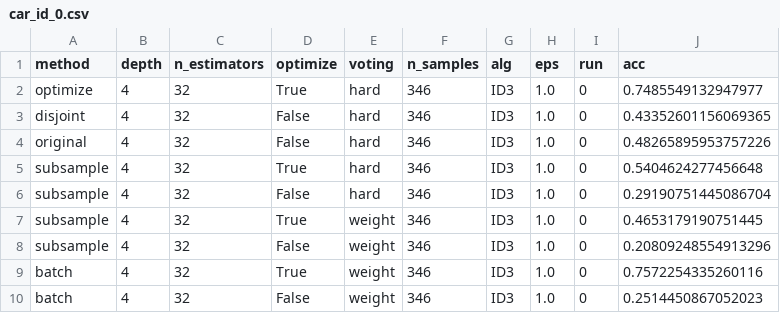
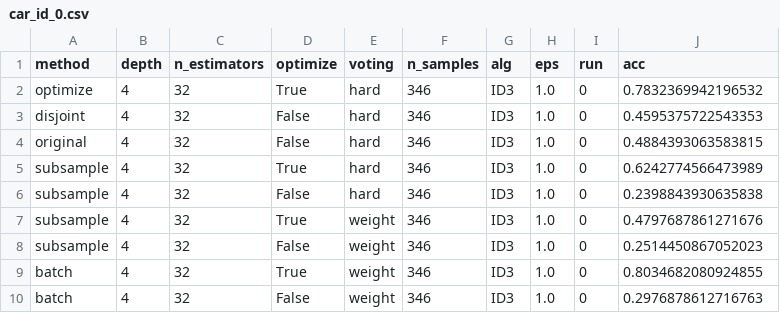
Before and after one commit to arisa77/mrf-public, a CSV file: mrf/exp/temp/car_id_0.csv, drawn as a sheet.

```diff
--- a/mrf/exp/temp/car_id_0.csv
+++ b/mrf/exp/temp/car_id_0.csv
@@ -1,10 +1,10 @@
 method,depth,n_estimators,optimize,voting,n_samples,alg,eps,run,acc
-optimize,4,32,True,hard,346,ID3,1.0,0,0.7485549132947977
-disjoint,4,32,False,hard,346,ID3,1.0,0,0.43352601156069365
-original,4,32,False,hard,346,ID3,1.0,0,0.48265895953757226
-subsample,4,32,True,hard,346,ID3,1.0,0,0.5404624277456648
-subsample,4,32,False,hard,346,ID3,1.0,0,0.29190751445086704
-subsample,4,32,True,weight,346,ID3,1.0,0,0.4653179190751445
-subsample,4,32,False,weight,346,ID3,1.0,0,0.20809248554913296
-batch,4,32,True,weight,346,ID3,1.0,0,0.7572254335260116
-batch,4,32,False,weight,346,ID3,1.0,0,0.2514450867052023
+optimize,4,32,True,hard,346,ID3,1.0,0,0.7832369942196532
+disjoint,4,32,False,hard,346,ID3,1.0,0,0.4595375722543353
+original,4,32,False,hard,346,ID3,1.0,0,0.4884393063583815
+subsample,4,32,True,hard,346,ID3,1.0,0,0.6242774566473989
+subsample,4,32,False,hard,346,ID3,1.0,0,0.2398843930635838
+subsample,4,32,True,weight,346,ID3,1.0,0,0.4797687861271676
+subsample,4,32,False,weight,346,ID3,1.0,0,0.2514450867052023
+batch,4,32,True,weight,346,ID3,1.0,0,0.8034682080924855
+batch,4,32,False,weight,346,ID3,1.0,0,0.2976878612716763
```
Also changed, not shown: 2 other files.
